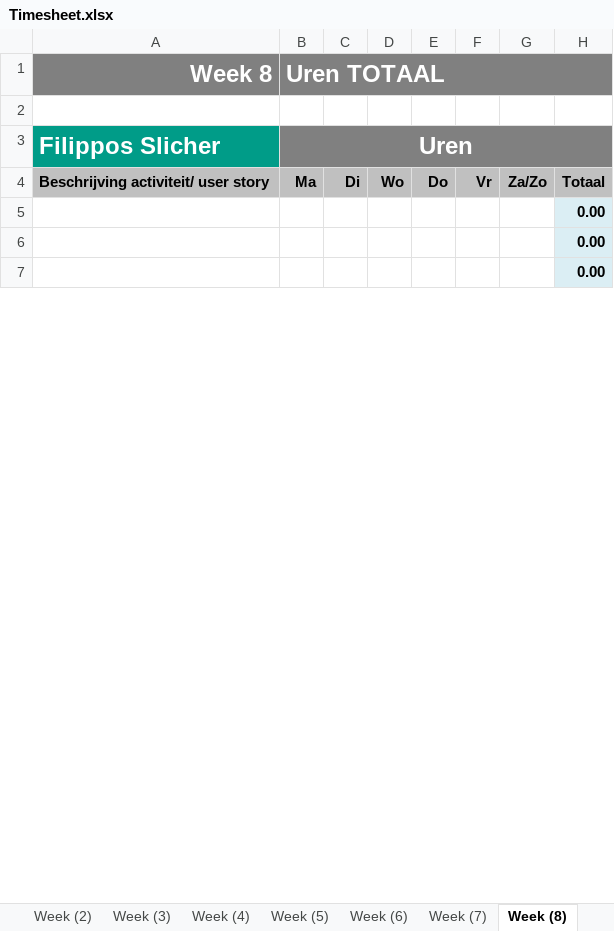
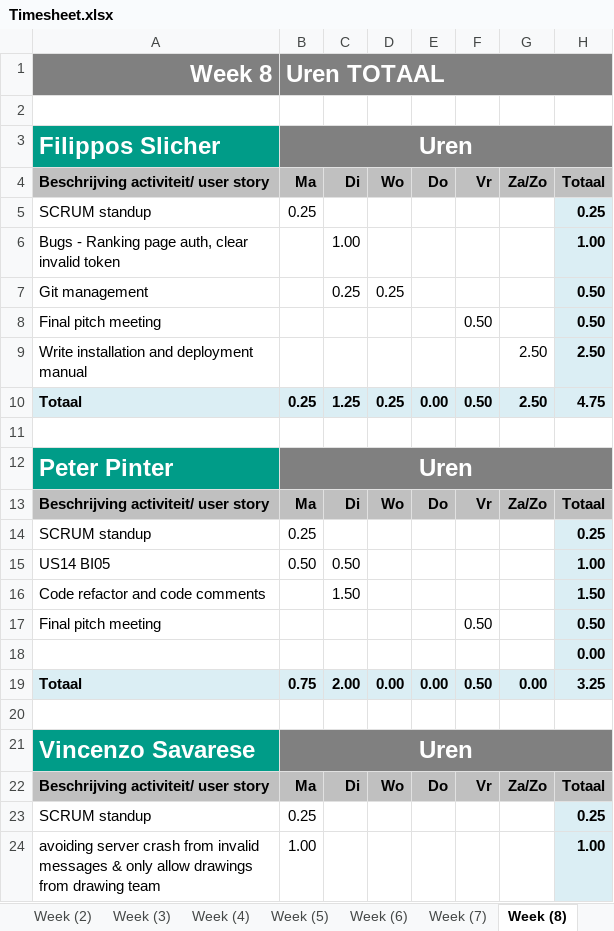
Before and after one commit to CraigChaus/Sketchy-Mine-, an Excel workbook: docs/Timesheet.xlsx, sheet Week (8), drawn as a sheet; only a part is shown; the shorter side is filled out with more unchanged rows; values as stored, in another font and other column widths than the file's, no borders; the diff covers the shown part only; the diff names each change by its address in the sheet, - before the commit and + after, or states it on an @@ line.

Commit message:
chore: Update timesheet [skip ci]

```diff
--- a/docs/Timesheet.xlsx (sheet Week (8))
+++ b/docs/Timesheet.xlsx (sheet Week (8))
+row 5: SCRUM standup | 0.25 |  |  |  |  |  | 0.25
+row 6: Bugs - Ranking page auth, clear invalid token |  | 1.00 |  |  |  |  | 1.00
+row 7: Git management |  | 0.25 | 0.25 |  |  |  | 0.50
+row 8: Final pitch meeting |  |  |  |  | 0.50 |  | 0.50
+row 9: Write installation and deployment manual |  |  |  |  |  | 2.50 | 2.50
+row 10: Totaal | 0.25 | 1.25 | 0.25 | 0.00 | 0.50 | 2.50 | 4.75
+row 11: (empty)
+row 14: SCRUM standup | 0.25 |  |  |  |  |  | 0.25
+row 15: US14 BI05 | 0.50 | 0.50 |  |  |  |  | 1.00
+row 16: Code refactor and code comments |  | 1.50 |  |  |  |  | 1.50
+row 17: Final pitch meeting |  |  |  |  | 0.50 |  | 0.50
@@ row 8 moved to row 18: 0.00 @@
+row 19: Totaal | 0.75 | 2.00 | 0.00 | 0.00 | 0.50 | 0.00 | 3.25
+row 20: (empty)
+row 23: SCRUM standup | 0.25 |  |  |  |  |  | 0.25
+row 24: avoiding server crash from invalid messages & only allow drawings from drawing team | 1.00 |  |  |  |  |  | 1.00
```
Also changed, not shown: 34 added rows, 49 removed rows, 14 moved rows and 19 edited cells elsewhere in this sheet, sheet Week (7), sheet Totaal, sheet Week (6), formulas that keep their value, charts or pictures.
